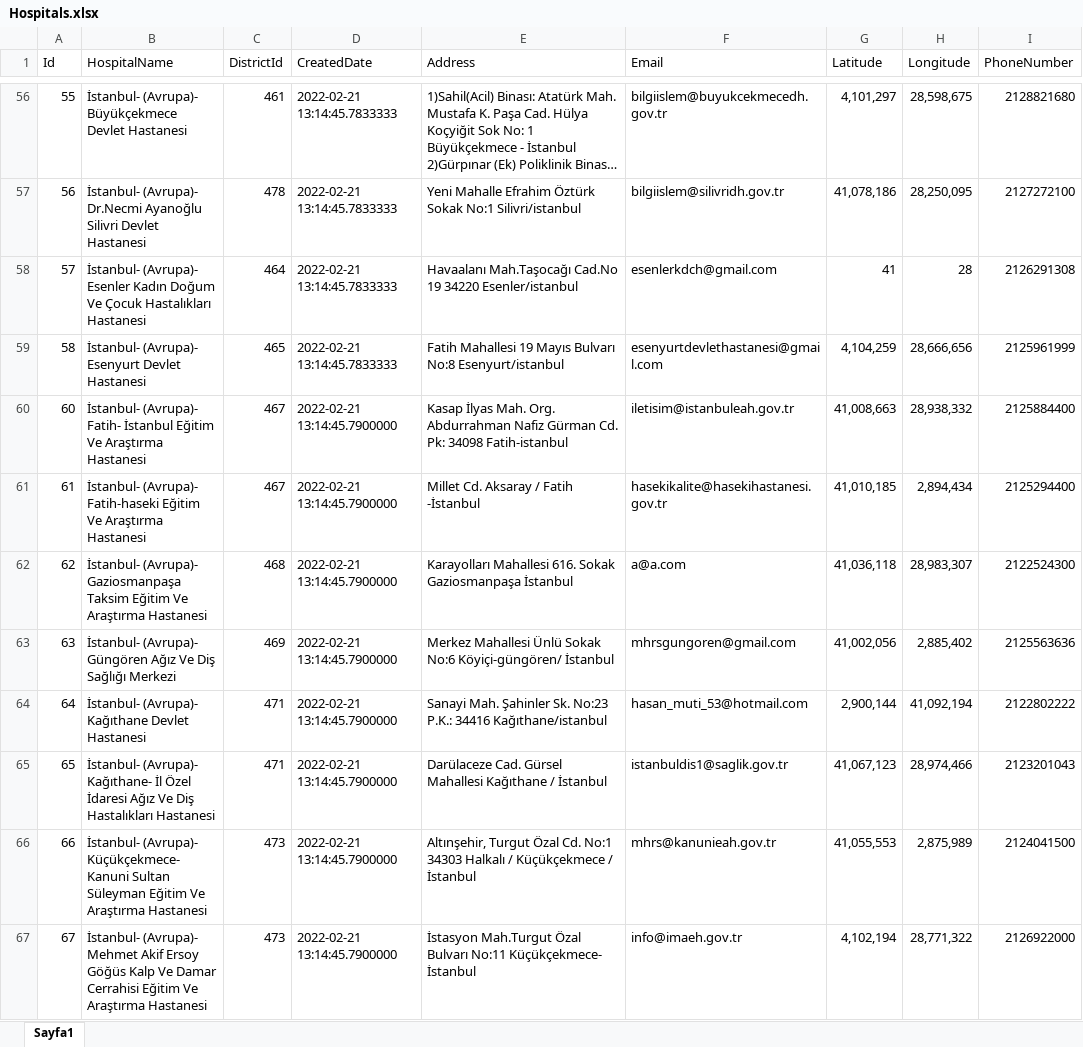
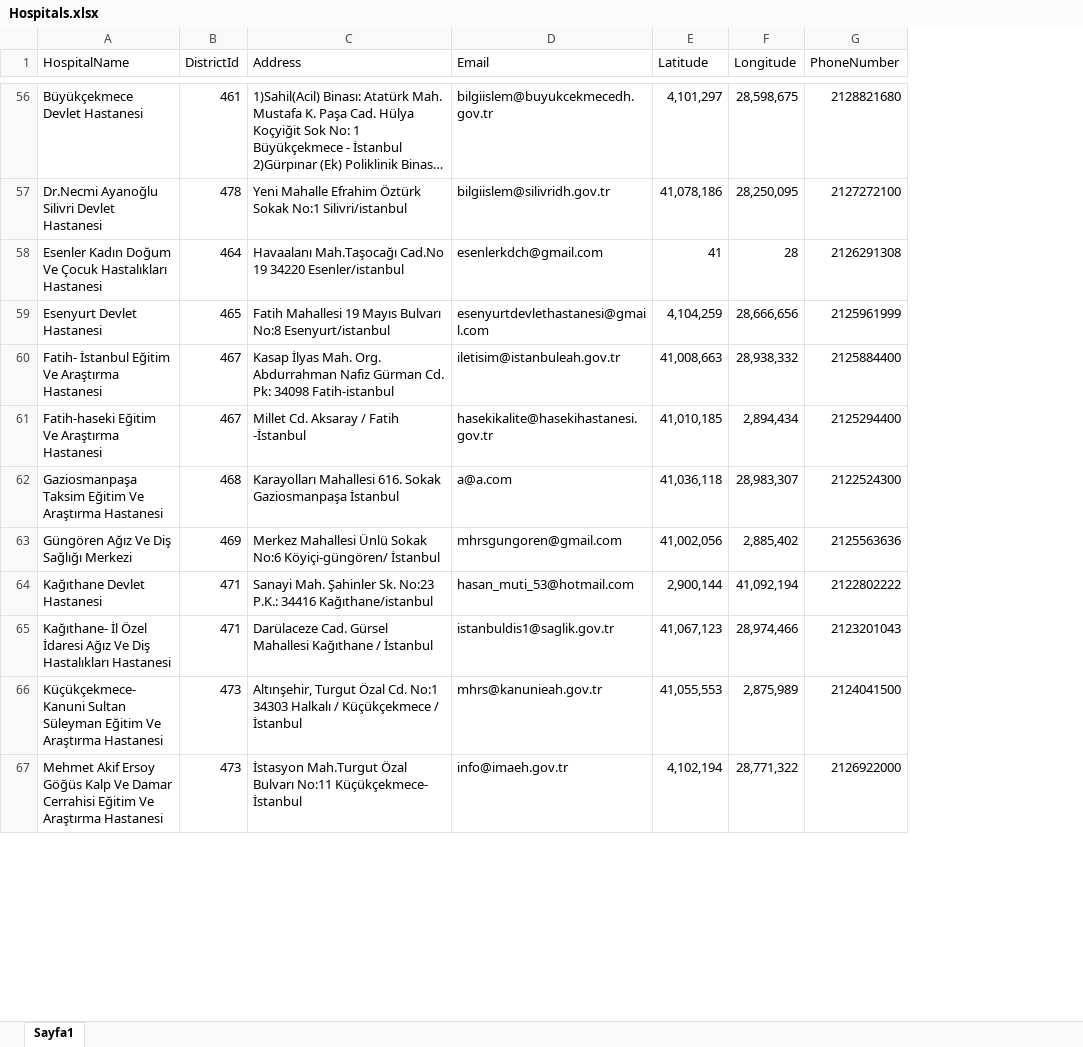
Before and after one commit to berkanclsn/MHRSLiteCoreNew, an Excel workbook: MHRSLiteUI/wwwroot/Excels/Hospitals.xlsx, sheet Sayfa1, drawn as a sheet; only a part is shown, gaps mark what is left out; long unchanged cells end in …; values as stored, in another font and other column widths than the file's, no borders; removed rows and columns are numbered as before the commit, all else as after; the diff covers the shown part only; the diff names each change by its address in the sheet, - before the commit and + after, or states it on an @@ line.

```diff
--- a/MHRSLiteUI/wwwroot/Excels/Hospitals.xlsx (sheet Sayfa1)
+++ b/MHRSLiteUI/wwwroot/Excels/Hospitals.xlsx (sheet Sayfa1)
-column A (Id), rows 56-67: 55 | 56 | 57 | 58 | 60 | 61 | 62 | 63 | 64 | 65 | 66 | 67
-column D (CreatedDate), rows 56-67: 2022-02-21 13:14:45.7833333 | 2022-02-21 13:14:45.7833333 | 2022-02-21 13:14:45.7833333 | 2022-02-21 13:14:45.7833333 | 2022-02-21 13:14:45.7900000 | 2022-02-21 13:14:45.7900000 | 2022-02-21 13:14:45.7900000 | 2022-02-21 13:14:45.7900000 | 2022-02-21 13:14:45.7900000 | 2022-02-21 13:14:45.7900000 | 2022-02-21 13:14:45.7900000 | 2022-02-21 13:14:45.7900000
-A56 (HospitalName): İstanbul- (Avrupa)- Büyükçekmece Devlet Hastanesi
+A56 (HospitalName): Büyükçekmece Devlet Hastanesi
-A57 (HospitalName): İstanbul- (Avrupa)- Dr.Necmi Ayanoğlu…
+A57 (HospitalName): Dr.Necmi Ayanoğlu…
-A58 (HospitalName): İstanbul- (Avrupa)- Esenler Kadın…
+A58 (HospitalName): Esenler Kadın…
-A59 (HospitalName): İstanbul- (Avrupa)- Esenyurt Devlet Hastanesi
+A59 (HospitalName): Esenyurt Devlet Hastanesi
-A60 (HospitalName): İstanbul- (Avrupa)- Fatih- İstanbul…
+A60 (HospitalName): Fatih- İstanbul…
-A61 (HospitalName): İstanbul- (Avrupa)- Fatih-haseki Eğitim…
+A61 (HospitalName): Fatih-haseki Eğitim…
-A62 (HospitalName): İstanbul- (Avrupa)- Gaziosmanpaşa Taksim…
+A62 (HospitalName): Gaziosmanpaşa Taksim…
-A63 (HospitalName): İstanbul- (Avrupa)- Güngören Ağız…
+A63 (HospitalName): Güngören Ağız…
-A64 (HospitalName): İstanbul- (Avrupa)- Kağıthane Devlet Hastanesi
+A64 (HospitalName): Kağıthane Devlet Hastanesi
-A65 (HospitalName): İstanbul- (Avrupa)- Kağıthane- İl…
+A65 (HospitalName): Kağıthane- İl…
-A66 (HospitalName): İstanbul- (Avrupa)- Küçükçekmece- Kanuni…
+A66 (HospitalName): Küçükçekmece- Kanuni…
-A67 (HospitalName): İstanbul- (Avrupa)- Mehmet Akif…
+A67 (HospitalName): Mehmet Akif…
```
Also changed, not shown: 65 edited cells elsewhere in this sheet, 1 other file.
